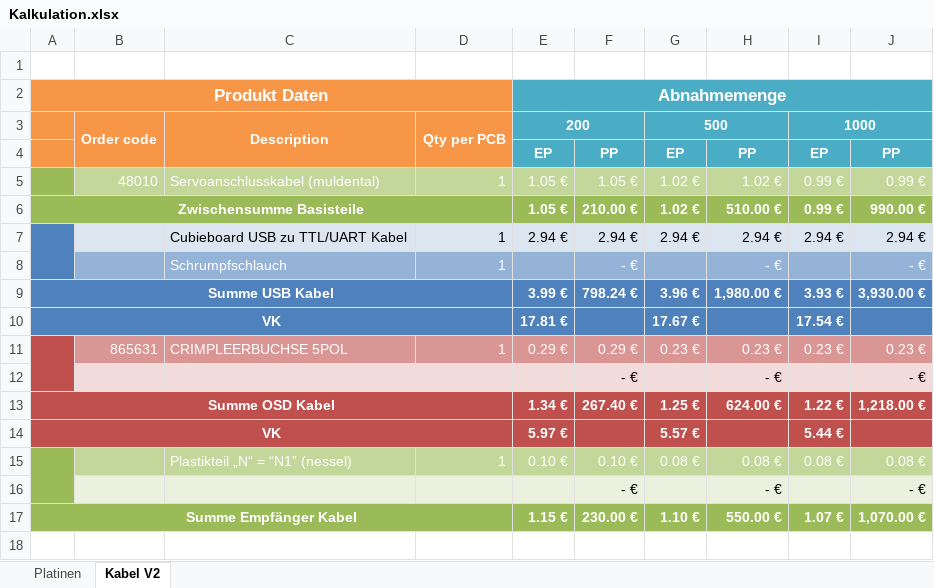
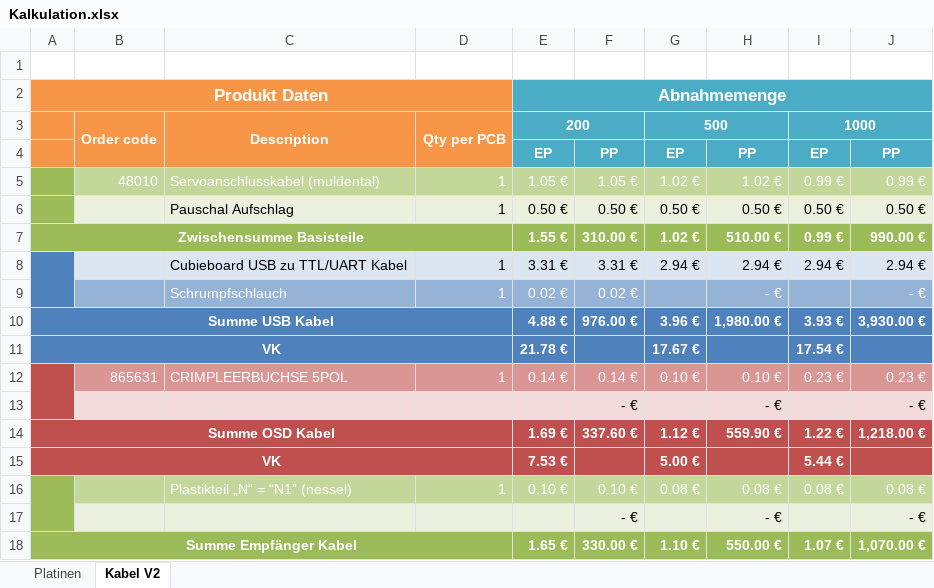
Before and after one commit to cemizm/AnySense, an Excel workbook: Documentation/Kalkulation.xlsx, sheet Kabel V2, drawn as a sheet; values as stored, in another font and other column widths than the file's, no borders; addresses are those after the commit; the diff names each change by its address in the sheet, - before the commit and + after, or states it on an @@ line.

```diff
--- a/Documentation/Kalkulation.xlsx (sheet Kabel V2)
+++ b/Documentation/Kalkulation.xlsx (sheet Kabel V2)
+row 6:  |  | Pauschal Aufschlag | 1 | 0.50 € | 0.50 € | 0.50 € | 0.50 € | 0.50 € | 0.50 €
-E7: 1.05 €
+E7: 1.55 €
-F7: 210.00 €
+F7: 310.00 €
-E8: 2.94 €
+E8: 3.31 €
-F8: 2.94 €
+F8: 3.31 €
-E9: (empty)
+E9: 0.02 €
-F9: - €
+F9: 0.02 €
-E10: 3.99 €
+E10: 4.88 €
-F10: 798.24 €
+F10: 976.00 €
-E11: 17.81 €
+E11: 21.78 €
-E12: 0.29 €
+E12: 0.14 €
-F12: 0.29 €
+F12: 0.14 €
-G12: 0.23 €
+G12: 0.10 €
-H12: 0.23 €
+H12: 0.10 €
-E14: 1.34 €
+E14: 1.69 €
-F14: 267.40 €
+F14: 337.60 €
-G14: 1.25 €
+G14: 1.12 €
-H14: 624.00 €
+H14: 559.90 €
-E15: 5.97 €
+E15: 7.53 €
-G15: 5.57 €
+G15: 5.00 €
-E18: 1.15 €
+E18: 1.65 €
-F18: 230.00 €
+F18: 330.00 €
```
Also changed, not shown: sheet Platinen, formulas that keep their value, Documentation/Order_22.09.2014.xlsx, 49 other files.
